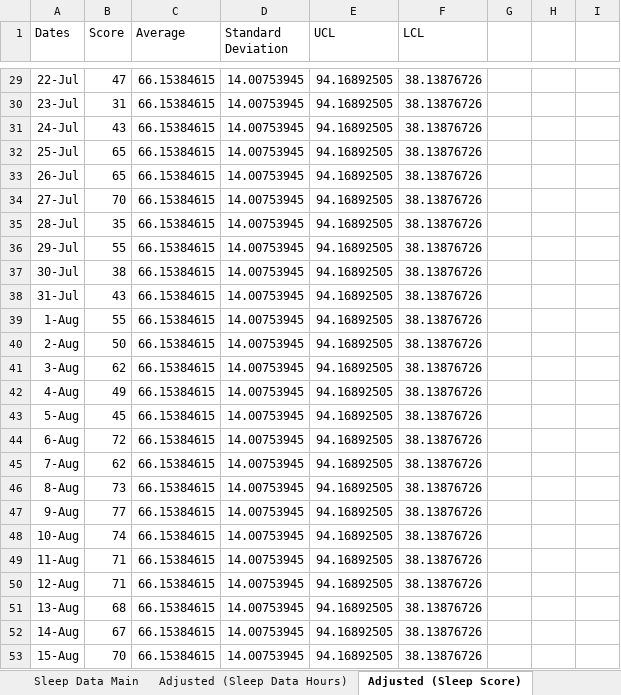
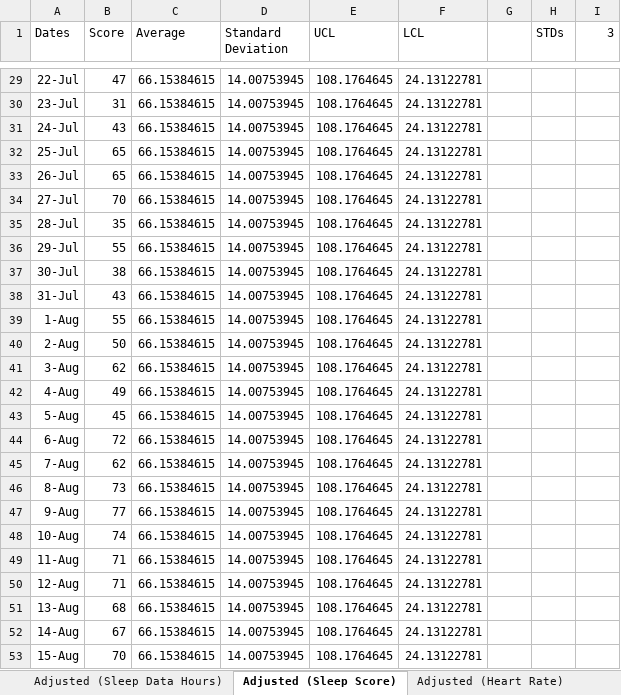
Before and after one commit to Tuckersteward/Spring-2025, an Excel workbook: MGT 3700/Sleep/Sleep Data Main.xlsx, sheet Adjusted (Sleep Score), drawn as a sheet; only a part is shown, gaps mark what is left out; values as stored, in another font and other column widths than the file's, no borders; charts and pictures not drawn; the diff covers the shown part only; the diff names each change by its address in the sheet, - before the commit and + after, or states it on an @@ line.

```diff
--- a/MGT 3700/Sleep/Sleep Data Main.xlsx (sheet Adjusted (Sleep Score))
+++ b/MGT 3700/Sleep/Sleep Data Main.xlsx (sheet Adjusted (Sleep Score))
-H1: (empty)
+H1: STDs
-I1: (empty)
+I1: 3
-E29:E53 (UCL): 94.16892505
+E29:E53 (UCL): 108.1764645
-F29:F53 (LCL): 38.13876726
+F29:F53 (LCL): 24.13122781
```
Also changed, not shown: 54 edited cells elsewhere in this sheet, sheet Adjusted (Sleep Data Hours), sheet Adjusted (Heart Rate), other sheet tabs, charts or pictures, MGT 3700/Sleep/Copy of Sleep Data Main.xlsx, 41 other files.
